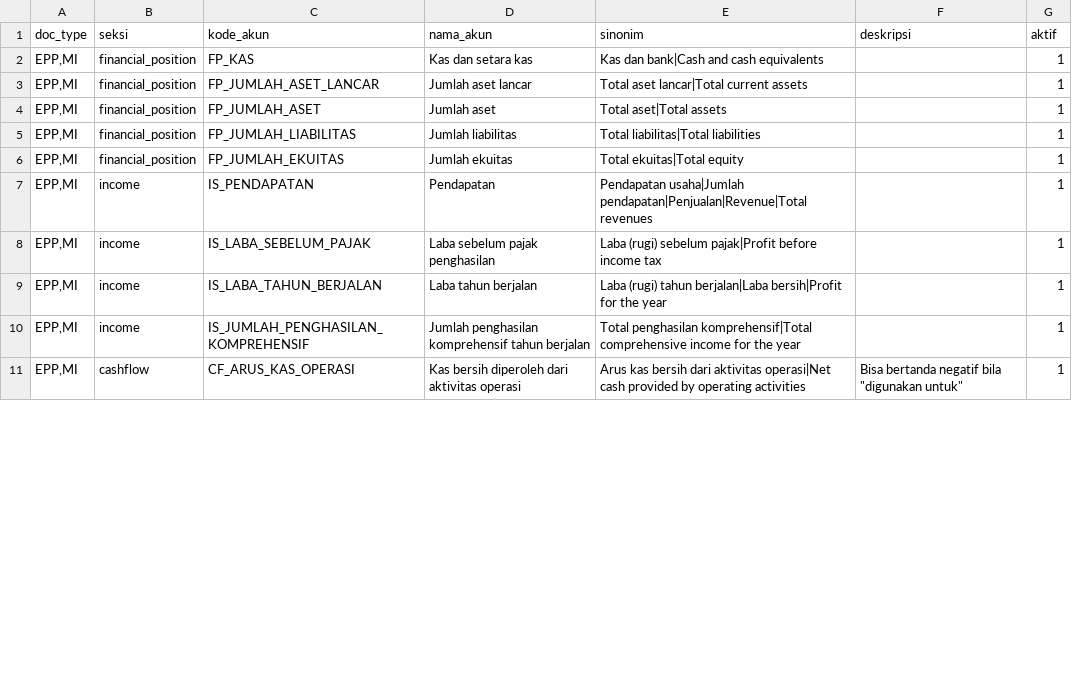
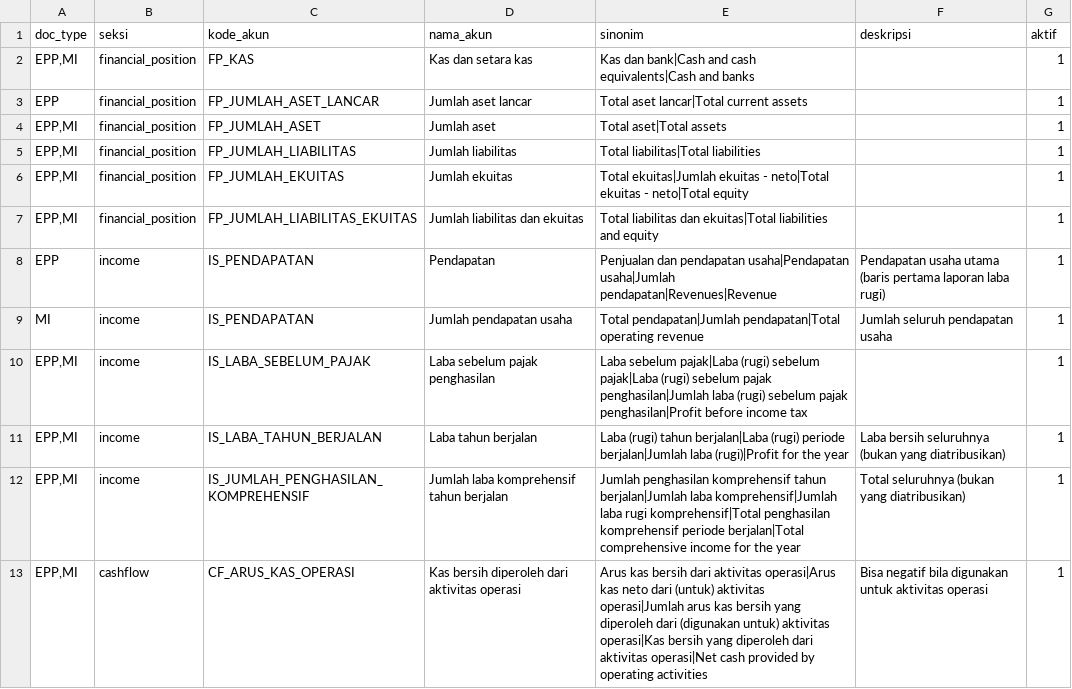
Before and after one commit to hendrasetiawanbentley/LK_SHALSA, a CSV file: rules/rules_akun.csv, drawn as a sheet; only a part is shown; the diff covers the shown part only.

```diff
--- a/rules/rules_akun.csv
+++ b/rules/rules_akun.csv
@@ -1,11 +1,13 @@
 doc_type,seksi,kode_akun,nama_akun,sinonim,deskripsi,aktif
-"EPP,MI",financial_position,FP_KAS,Kas dan setara kas,Kas dan bank|Cash and cash equivalents,,1
-"EPP,MI",financial_position,FP_JUMLAH_ASET_LANCAR,Jumlah aset lancar,Total aset lancar|Total current assets,,1
+"EPP,MI",financial_position,FP_KAS,Kas dan setara kas,Kas dan bank|Cash and cash equivalents|Cash and banks,,1
+EPP,financial_position,FP_JUMLAH_ASET_LANCAR,Jumlah aset lancar,Total aset lancar|Total current assets,,1
 "EPP,MI",financial_position,FP_JUMLAH_ASET,Jumlah aset,Total aset|Total assets,,1
 "EPP,MI",financial_position,FP_JUMLAH_LIABILITAS,Jumlah liabilitas,Total liabilitas|Total liabilities,,1
-"EPP,MI",financial_position,FP_JUMLAH_EKUITAS,Jumlah ekuitas,Total ekuitas|Total equity,,1
-"EPP,MI",income,IS_PENDAPATAN,Pendapatan,Pendapatan usaha|Jumlah pendapatan|Penjualan|Revenue|Total revenues,,1
-"EPP,MI",income,IS_LABA_SEBELUM_PAJAK,Laba sebelum pajak penghasilan,Laba (rugi) sebelum pajak|Profit before income tax,,1
-"EPP,MI",income,IS_LABA_TAHUN_BERJALAN,Laba tahun berjalan,Laba (rugi) tahun berjalan|Laba bersih|Profit for the year,,1
-"EPP,MI",income,IS_JUMLAH_PENGHASILAN_KOMPREHENSIF,Jumlah penghasilan komprehensif tahun berjalan,Total penghasilan komprehensif|Total comprehensive income for the year,,1
-"EPP,MI",cashflow,CF_ARUS_KAS_OPERASI,Kas bersih diperoleh dari aktivitas operasi,Arus kas bersih dari aktivitas operasi|Net cash provided by operating activities,"Bisa bertanda negatif bila ""digunakan untuk""",1
+"EPP,MI",financial_position,FP_JUMLAH_EKUITAS,Jumlah ekuitas,Total ekuitas|Jumlah ekuitas - neto|Total ekuitas - neto|Total equity,,1
+"EPP,MI",financial_position,FP_JUMLAH_LIABILITAS_EKUITAS,Jumlah liabilitas dan ekuitas,Total liabilitas dan ekuitas|Total liabilities and equity,,1
+EPP,income,IS_PENDAPATAN,Pendapatan,Penjualan dan pendapatan usaha|Pendapatan usaha|Jumlah pendapatan|Revenues|Revenue,Pendapatan usaha utama (baris pertama laporan laba rugi),1
+MI,income,IS_PENDAPATAN,Jumlah pendapatan usaha,Total pendapatan|Jumlah pendapatan|Total operating revenue,Jumlah seluruh pendapatan usaha,1
+"EPP,MI",income,IS_LABA_SEBELUM_PAJAK,Laba sebelum pajak penghasilan,Laba sebelum pajak|Laba (rugi) sebelum pajak|Laba (rugi) sebelum pajak penghasilan|Jumlah laba (rugi) sebelum pajak penghasilan|Profit before income tax,,1
+"EPP,MI",income,IS_LABA_TAHUN_BERJALAN,Laba tahun berjalan,Laba (rugi) tahun berjalan|Laba (rugi) periode berjalan|Jumlah laba (rugi)|Profit for the year,Laba bersih seluruhnya (bukan yang diatribusikan),1
+"EPP,MI",income,IS_JUMLAH_PENGHASILAN_KOMPREHENSIF,Jumlah laba komprehensif tahun berjalan,Jumlah penghasilan komprehensif tahun berjalan|Jumlah laba komprehensif|Jumlah laba rugi komprehensif|Total penghasilan komprehensif periode berjalan|Total comprehensive income for the year,Total seluruhnya (bukan yang diatribusikan),1
+"EPP,MI",cashflow,CF_ARUS_KAS_OPERASI,Kas bersih diperoleh dari aktivitas operasi,Arus kas bersih dari aktivitas operasi|Arus kas neto dari (untuk) aktivitas operasi|Jumlah arus kas bersih yang diperoleh dari (digunakan untuk) aktivitas operasi|Kas bersih yang diperoleh dari aktivitas operasi|Net cash provided by operating activities,Bisa negatif bila digunakan untuk aktivitas operasi,1
```
Also changed, not shown: 7 added rows and 5 edited cells elsewhere in this file, rules/mapping_seksi.csv, rules/sheet_config.csv, 25 other files.
